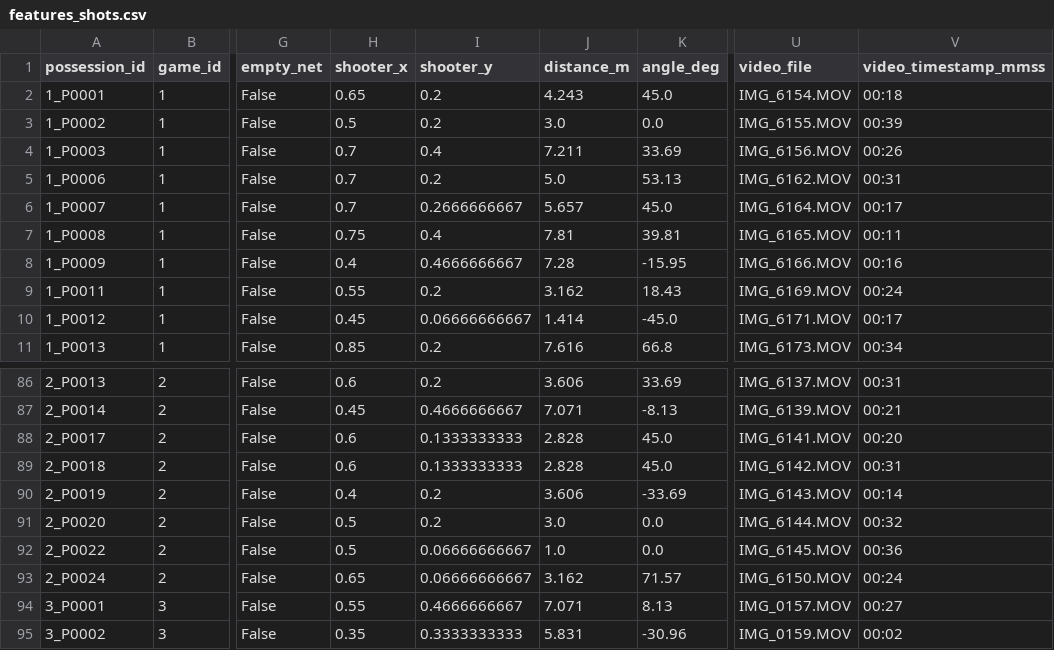
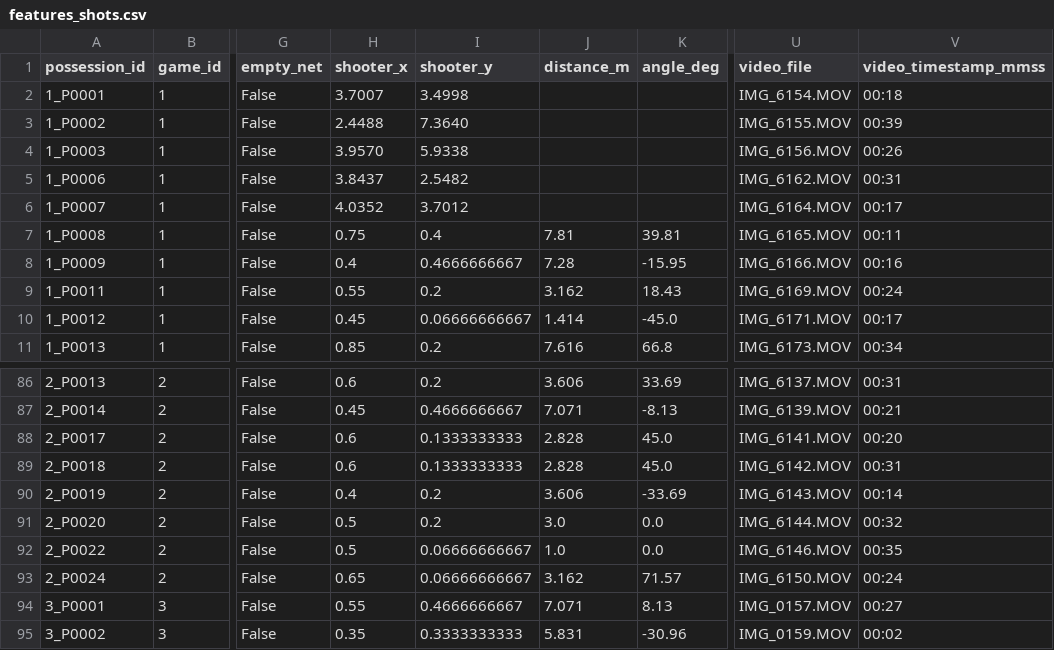
Before and after one commit to jack-t-driscoll/waterpolo-xg, a CSV file: app/features_shots.csv, drawn as a sheet; only a part is shown, gaps mark what is left out; the diff names each change by its address in the sheet, - before the commit and + after, or states it on an @@ line.

```diff
--- a/app/features_shots.csv
+++ b/app/features_shots.csv
-H2 (shooter_x): 0.65
+H2 (shooter_x): 3.7007
-I2 (shooter_y): 0.2
+I2 (shooter_y): 3.4998
-J2 (distance_m): 4.243
+J2 (distance_m): (empty)
-K2 (angle_deg): 45.0
+K2 (angle_deg): (empty)
-H3 (shooter_x): 0.5
+H3 (shooter_x): 2.4488
-I3 (shooter_y): 0.2
+I3 (shooter_y): 7.3640
-J3 (distance_m): 3.0
+J3 (distance_m): (empty)
-K3 (angle_deg): 0.0
+K3 (angle_deg): (empty)
-H4 (shooter_x): 0.7
+H4 (shooter_x): 3.9570
-I4 (shooter_y): 0.4
+I4 (shooter_y): 5.9338
-J4 (distance_m): 7.211
+J4 (distance_m): (empty)
-K4 (angle_deg): 33.69
+K4 (angle_deg): (empty)
-H5 (shooter_x): 0.7
+H5 (shooter_x): 3.8437
-I5 (shooter_y): 0.2
+I5 (shooter_y): 2.5482
-J5 (distance_m): 5.0
+J5 (distance_m): (empty)
-K5 (angle_deg): 53.13
+K5 (angle_deg): (empty)
-H6 (shooter_x): 0.7
+H6 (shooter_x): 4.0352
-I6 (shooter_y): 0.2666666667
+I6 (shooter_y): 3.7012
-J6 (distance_m): 5.657
+J6 (distance_m): (empty)
-K6 (angle_deg): 45.0
+K6 (angle_deg): (empty)
-U92 (video_file): IMG_6145.MOV
+U92 (video_file): IMG_6146.MOV
-V92 (video_timestamp_mmss): 00:36
+V92 (video_timestamp_mmss): 00:35
```
Also changed, not shown: app/reports/frames/frames_manifest.csv, app/reports/xg_by_game_all_calibrated_logreg_final.csv, 50 other files.
